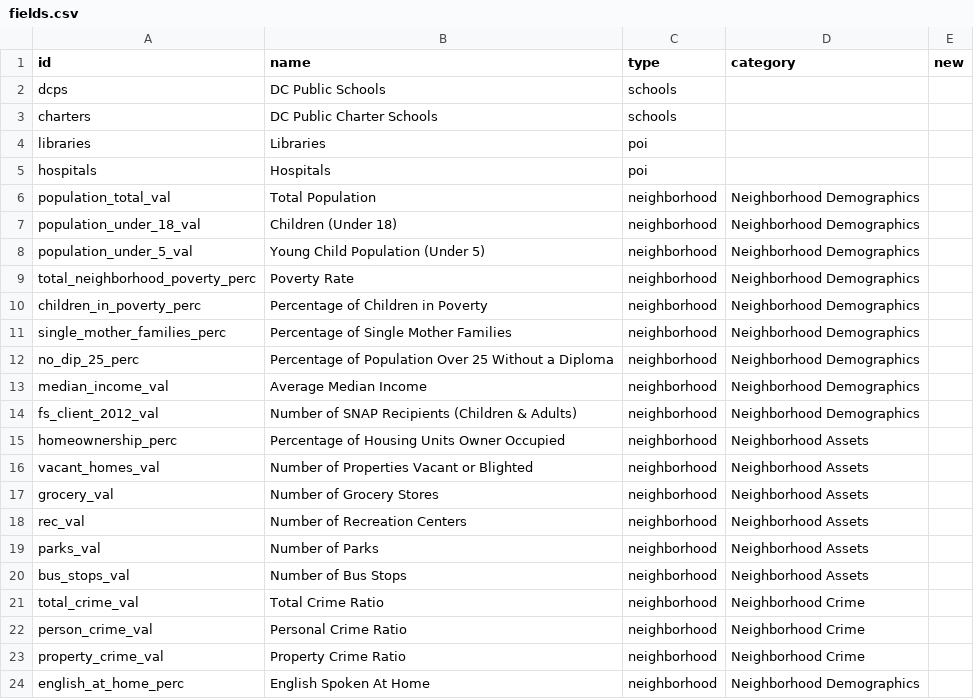
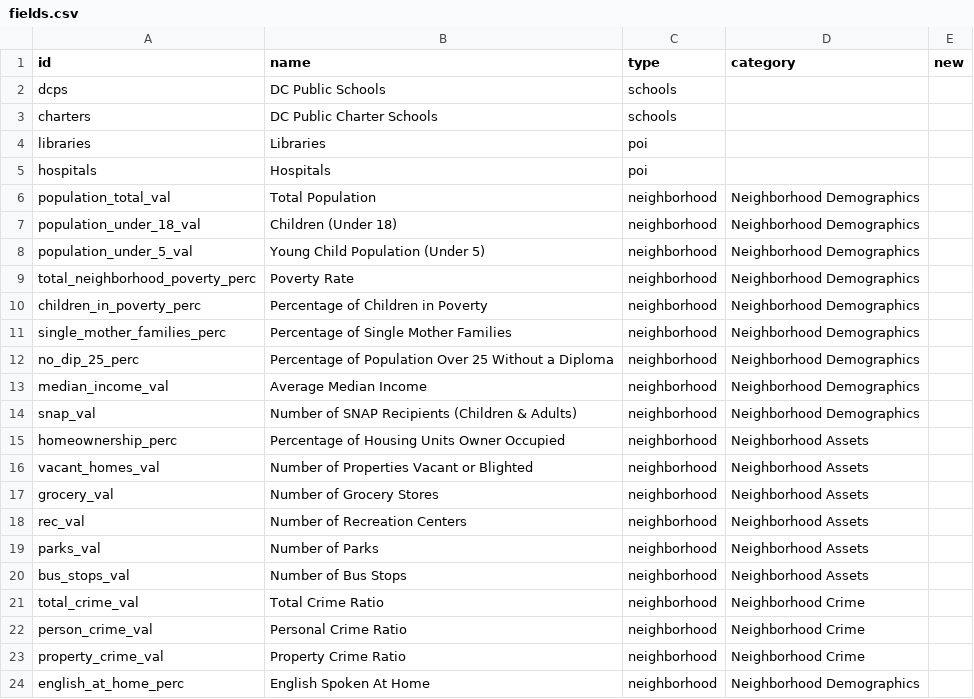
Before and after one commit to caiterade/dataproject, a CSV file: data/fields.csv, drawn as a sheet.

```diff
--- a/data/fields.csv
+++ b/data/fields.csv
@@ -13,3 +13,3 @@ no_dip_25_perc,Percentage of Population Over 25 Without a Diploma,neighborhood,N
 median_income_val,Average Median Income,neighborhood,Neighborhood Demographics,
-fs_client_2012_val,Number of SNAP Recipients (Children & Adults),neighborhood,Neighborhood Demographics,
+snap_val,Number of SNAP Recipients (Children & Adults),neighborhood,Neighborhood Demographics,
 homeownership_perc,Percentage of Housing Units Owner Occupied,neighborhood,Neighborhood Assets,
```
Also changed, not shown: data/neighborhoods.csv, 1 other file.
